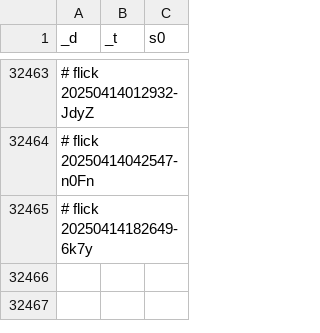
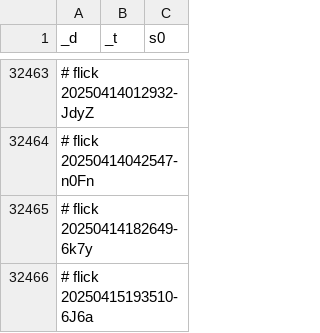
Before and after one commit to abikesa/shell-hologram, a CSV file: kitabo/ensi/testbin/test2/assets/csv/don_mort_s0_overall.csv, drawn as a sheet; only a part is shown, gaps mark what is left out; the diff names each change by its address in the sheet, - before the commit and + after, or states it on an @@ line.

Commit message:
kitabo/ensi/testbin/test2/assets/csv/don_mort_s0_overall.csv

```diff
--- a/kitabo/ensi/testbin/test2/assets/csv/don_mort_s0_overall.csv
+++ b/kitabo/ensi/testbin/test2/assets/csv/don_mort_s0_overall.csv
+row 32466: # flick 20250415193510-6J6a
```
